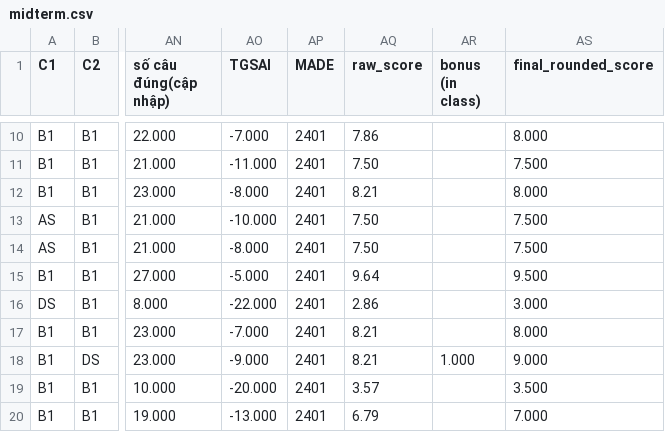
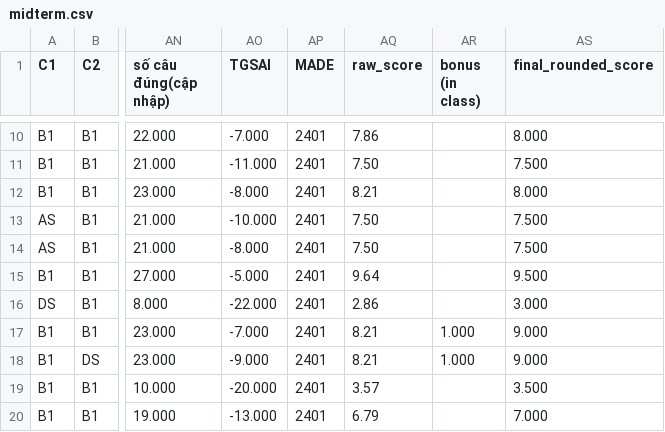
Before and after one commit to ThanhBinhTran/ThanhBinhTran.github.io, a CSV file: DigitalSystemDesignHDLScore/2024_HK232/midterm.csv, drawn as a sheet; only a part is shown, gaps mark what is left out; the diff names each change by its address in the sheet, - before the commit and + after, or states it on an @@ line.

Commit message:
update score

```diff
--- a/DigitalSystemDesignHDLScore/2024_HK232/midterm.csv
+++ b/DigitalSystemDesignHDLScore/2024_HK232/midterm.csv
-AR17 (bonus (in class)): (empty)
+AR17 (bonus (in class)): 1.000
-AS17 (final_rounded_score): 8.000
+AS17 (final_rounded_score): 9.000
```
